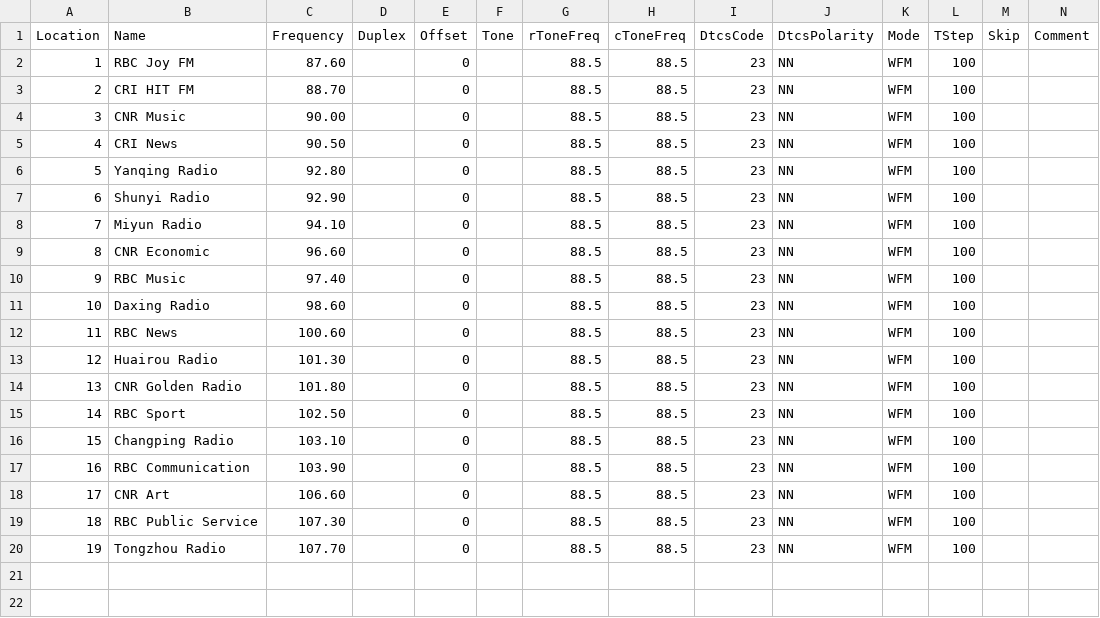
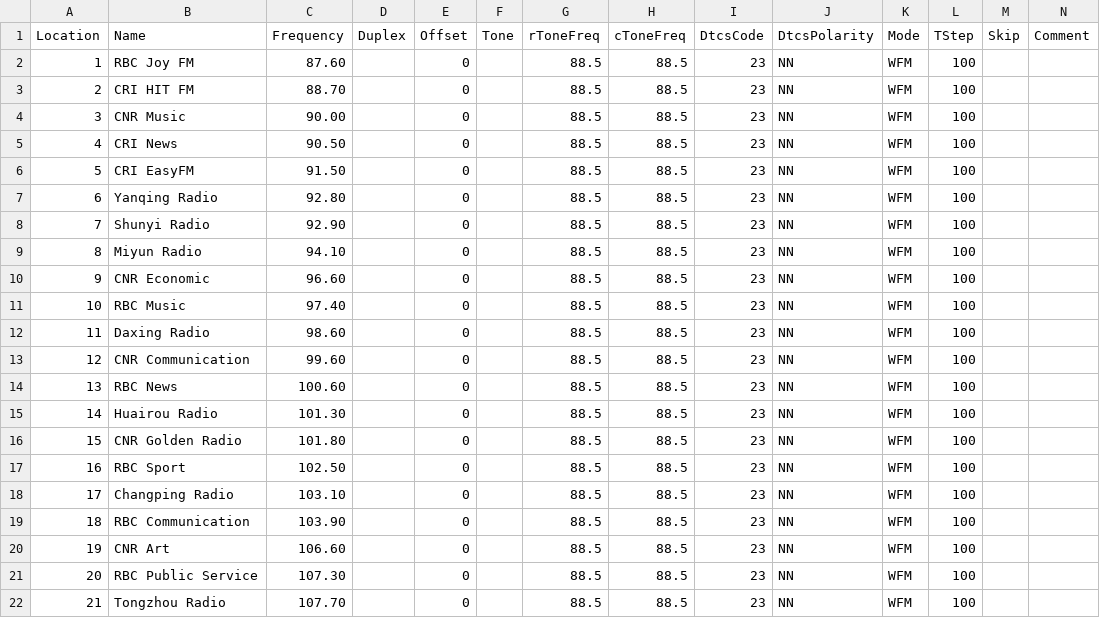
Before and after one commit to sgub/chirp-channels, a CSV file: Beijing_FM_Radio.csv, drawn as a sheet; only a part is shown; addresses are those after the commit; rows hold the shown columns only; the diff names each change by its address in the sheet, - before the commit and + after, or states it on an @@ line.

Commit message:
Update Beijing_FM_Radio.csv
add 91.5 & 99.6

```diff
--- a/Beijing_FM_Radio.csv
+++ b/Beijing_FM_Radio.csv
+row 6: 5 | CRI EasyFM | 91.50 |  | 0 |  | 88.5 | 88.5 | 23 | NN | WFM | 100
@@ column A (Location) renumbered from row 7 down @@
+row 13: 12 | CNR Communication | 99.60 |  | 0 |  | 88.5 | 88.5 | 23 | NN | WFM | 100
```
